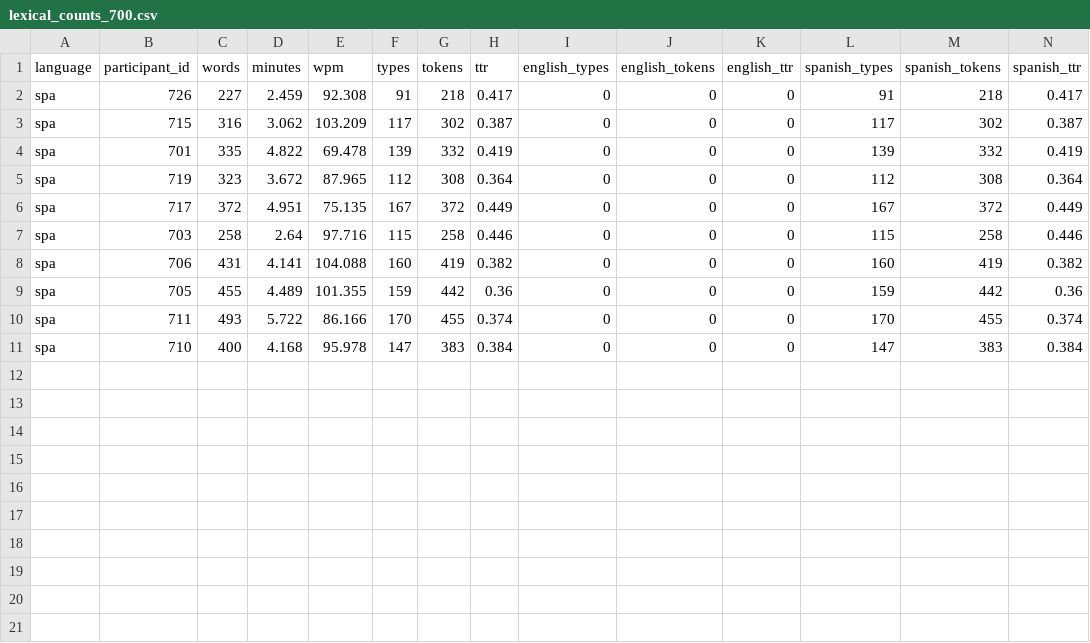
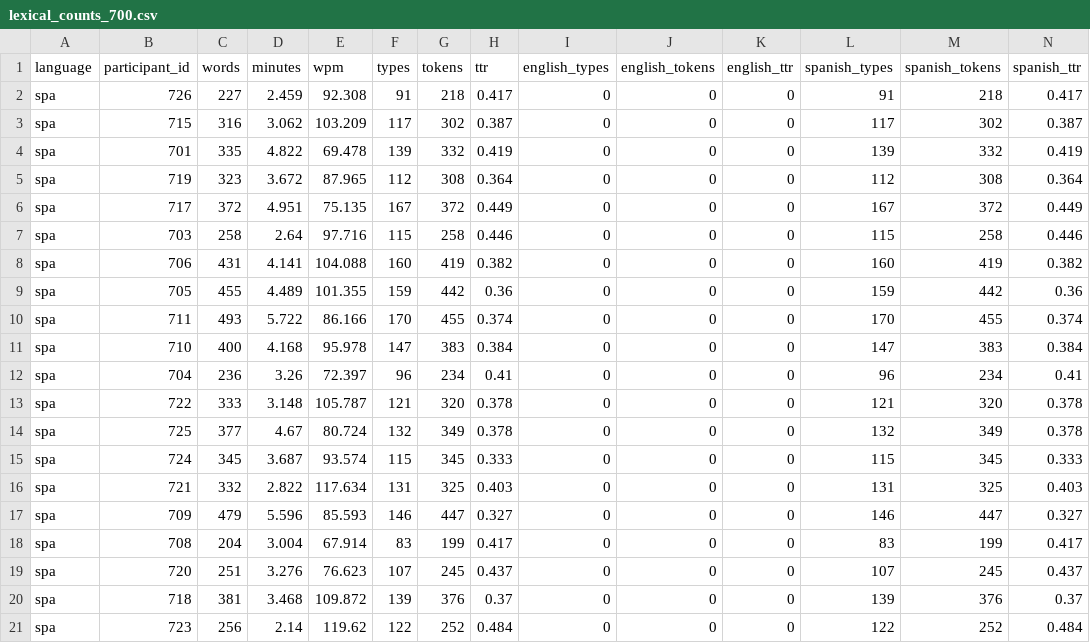
Before and after one commit to Illinois-Linguistic-Data-Management/spanglish-pos-tagger, a CSV file: lexical_analysis_data_frames/lexical_counts_700.csv (was lexical_counts_700.csv), drawn as a sheet; only a part is shown; rows hold the shown columns only; the diff names each change by its address in the sheet, - before the commit and + after, or states it on an @@ line.

```diff
--- a/lexical_counts_700.csv
+++ b/lexical_analysis_data_frames/lexical_counts_700.csv
+row 12: spa | 704 | 236 | 3.26 | 72.397 | 96 | 234 | 0.41 | 0 | 0 | 0 | 96 | 234 | 0.41
+row 13: spa | 722 | 333 | 3.148 | 105.787 | 121 | 320 | 0.378 | 0 | 0 | 0 | 121 | 320 | 0.378
+row 14: spa | 725 | 377 | 4.67 | 80.724 | 132 | 349 | 0.378 | 0 | 0 | 0 | 132 | 349 | 0.378
+row 15: spa | 724 | 345 | 3.687 | 93.574 | 115 | 345 | 0.333 | 0 | 0 | 0 | 115 | 345 | 0.333
+row 16: spa | 721 | 332 | 2.822 | 117.634 | 131 | 325 | 0.403 | 0 | 0 | 0 | 131 | 325 | 0.403
+row 17: spa | 709 | 479 | 5.596 | 85.593 | 146 | 447 | 0.327 | 0 | 0 | 0 | 146 | 447 | 0.327
+row 18: spa | 708 | 204 | 3.004 | 67.914 | 83 | 199 | 0.417 | 0 | 0 | 0 | 83 | 199 | 0.417
+row 19: spa | 720 | 251 | 3.276 | 76.623 | 107 | 245 | 0.437 | 0 | 0 | 0 | 107 | 245 | 0.437
+row 20: spa | 718 | 381 | 3.468 | 109.872 | 139 | 376 | 0.37 | 0 | 0 | 0 | 139 | 376 | 0.37
+row 21: spa | 723 | 256 | 2.14 | 119.62 | 122 | 252 | 0.484 | 0 | 0 | 0 | 122 | 252 | 0.484
```
Also changed, not shown: lexical_analysis_data_frames/lexical_counts_200.csv, lexical_analysis_data_frames/lexical_counts_400.csv, 8 other files.
